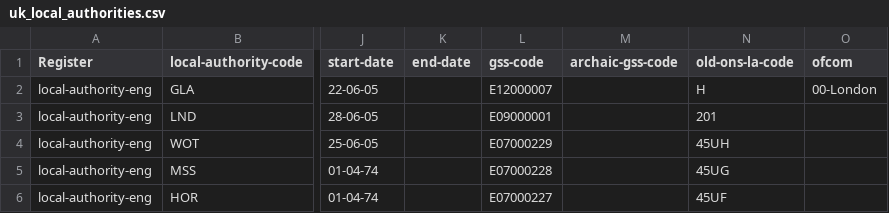
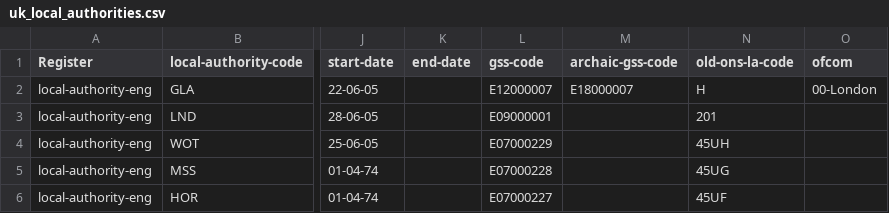
Before and after one commit to ajparsons/uk_local_authority_names_and_codes, a CSV file: uk_local_authorities.csv, drawn as a sheet; only a part is shown, gaps mark what is left out; the diff names each change by its address in the sheet, - before the commit and + after, or states it on an @@ line.

Commit message:
added alt code for london

```diff
--- a/uk_local_authorities.csv
+++ b/uk_local_authorities.csv
-M2 (archaic-gss-code): (empty)
+M2 (archaic-gss-code): E18000007
```
